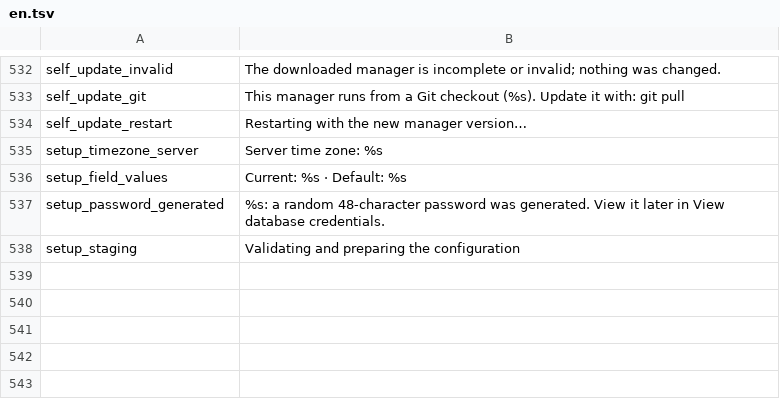
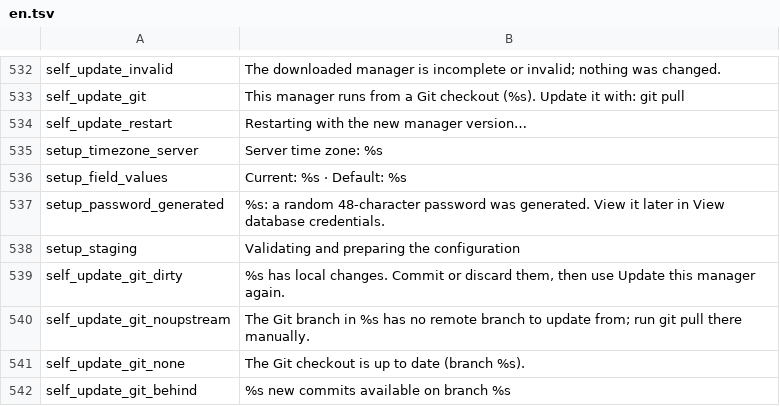
Before and after one commit to solqubit/glpi-docker-manager, a TSV file: locales/en.tsv, drawn as a sheet; only a part is shown, gaps mark what is left out.

```diff
--- a/locales/en.tsv
+++ b/locales/en.tsv
@@ -538 +538,5 @@ setup_password_generated	%s: a random 48-character password was generated. View
 setup_staging	Validating and preparing the configuration
+self_update_git_dirty	%s has local changes. Commit or discard them, then use Update this manager again.
+self_update_git_noupstream	The Git branch in %s has no remote branch to update from; run git pull there manually.
+self_update_git_none	The Git checkout is up to date (branch %s).
+self_update_git_behind	%s new commits available on branch %s
```
Also changed, not shown: locales/es.tsv, 2 other files.
